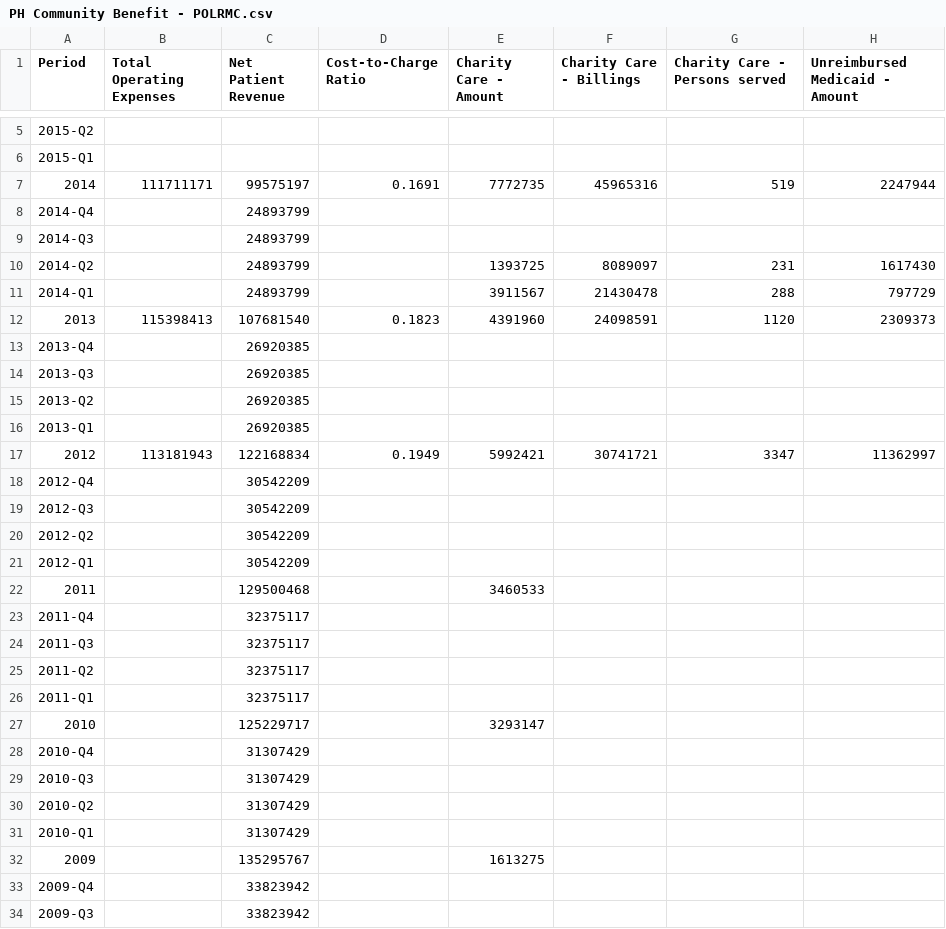
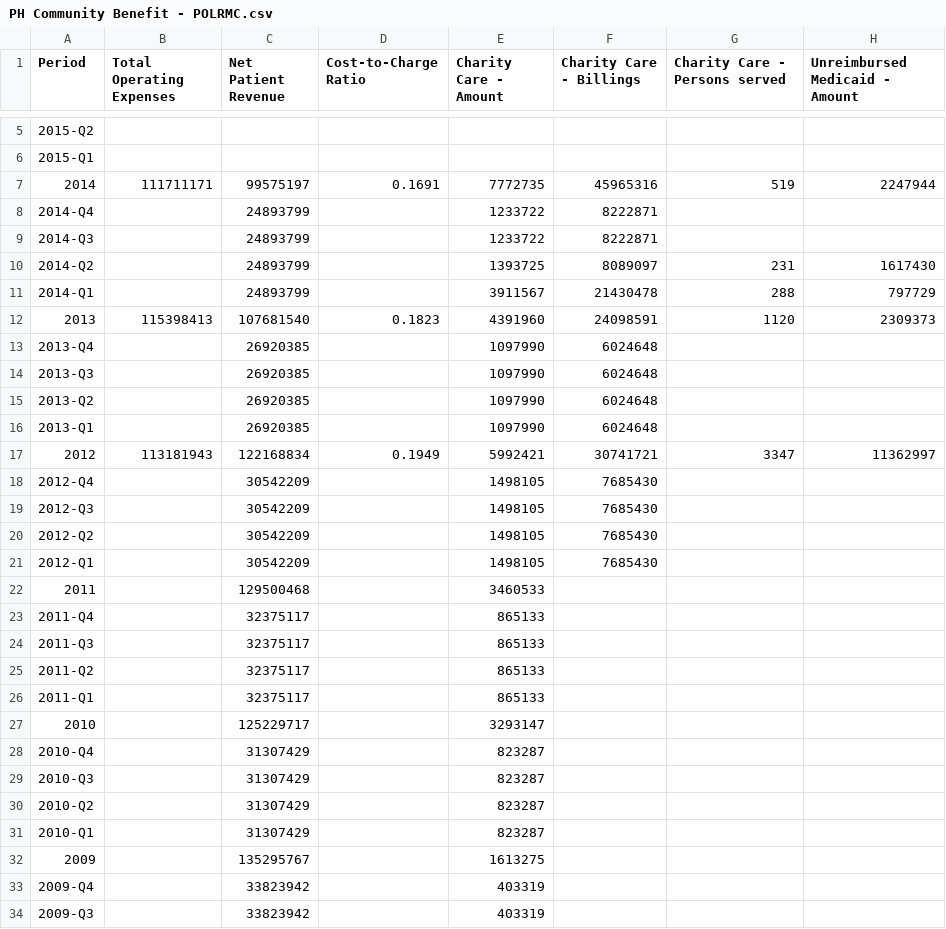
Before and after one commit to PresenceHealth/communitytouch, a CSV file: data/PH Community Benefit - POLRMC.csv, drawn as a sheet; only a part is shown, gaps mark what is left out; the diff covers the shown part only; the diff names each change by its address in the sheet, - before the commit and + after, or states it on an @@ line.

```diff
--- a/data/PH Community Benefit - POLRMC.csv
+++ b/data/PH Community Benefit - POLRMC.csv
-E8:E9 (Charity Care - Amount): (empty)
+E8:E9 (Charity Care - Amount): 1233722
-F8:F9 (Charity Care - Billings): (empty)
+F8:F9 (Charity Care - Billings): 8222871
-E13:E16 (Charity Care - Amount): (empty)
+E13:E16 (Charity Care - Amount): 1097990
-F13:F16 (Charity Care - Billings): (empty)
+F13:F16 (Charity Care - Billings): 6024648
-E18:E21 (Charity Care - Amount): (empty)
+E18:E21 (Charity Care - Amount): 1498105
-F18:F21 (Charity Care - Billings): (empty)
+F18:F21 (Charity Care - Billings): 7685430
-E23:E26 (Charity Care - Amount): (empty)
+E23:E26 (Charity Care - Amount): 865133
-E28:E31 (Charity Care - Amount): (empty)
+E28:E31 (Charity Care - Amount): 823287
-E33:E34 (Charity Care - Amount): (empty)
+E33:E34 (Charity Care - Amount): 403319
```
Also changed, not shown: 6 edited cells elsewhere in this file, data/PH Community Benefit - PHFMC.csv, data/PH Community Benefit - PRMC.csv, 8 other files.
